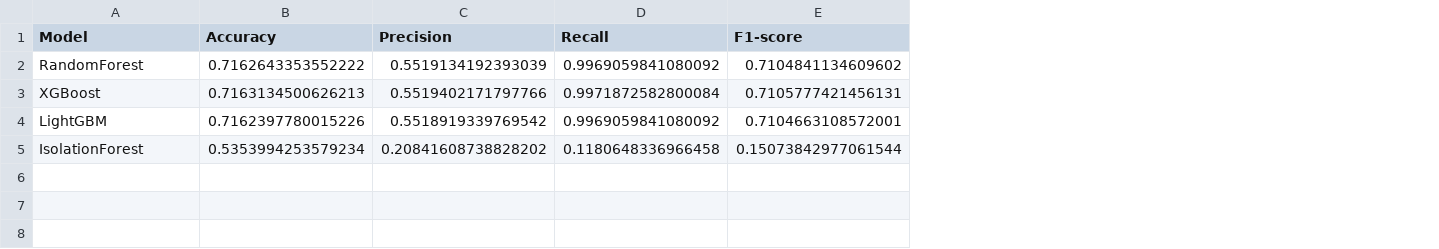
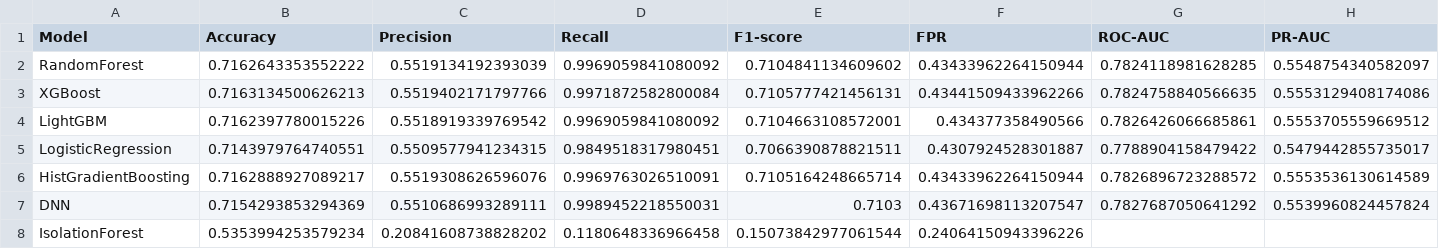
Before and after one commit to dlrjsdud332-pixel/dns-malicious-detection, a CSV file: results/model_comparison.csv, drawn as a sheet; the diff names each change by its address in the sheet, - before the commit and + after, or states it on an @@ line.

```diff
--- a/results/model_comparison.csv
+++ b/results/model_comparison.csv
+column F (FPR), rows 2-4: 0.43433962264150944 | 0.43441509433962266 | 0.434377358490566; row 8: 0.24064150943396226
+column G (ROC-AUC), rows 2-4: 0.7824118981628285 | 0.7824758840566635 | 0.7826426066685861
+column H (PR-AUC), rows 2-4: 0.5548754340582097 | 0.5553129408174086 | 0.5553705559669512
+row 5: LogisticRegression | 0.7143979764740551 | 0.5509577941234315 | 0.9849518317980451 | 0.7066390878821511 | 0.4307924528301887 | 0.7788904158479422 | 0.5479442855735017
+row 6: HistGradientBoosting | 0.7162888927089217 | 0.5519308626596076 | 0.9969763026510091 | 0.7105164248665714 | 0.43433962264150944 | 0.7826896723288572 | 0.5553536130614589
+row 7: DNN | 0.7154293853294369 | 0.5510686993289111 | 0.9989452218550031 | 0.7103 | 0.43671698113207547 | 0.7827687050641292 | 0.5539960824457824
```
Also changed, not shown: 10 other files.
